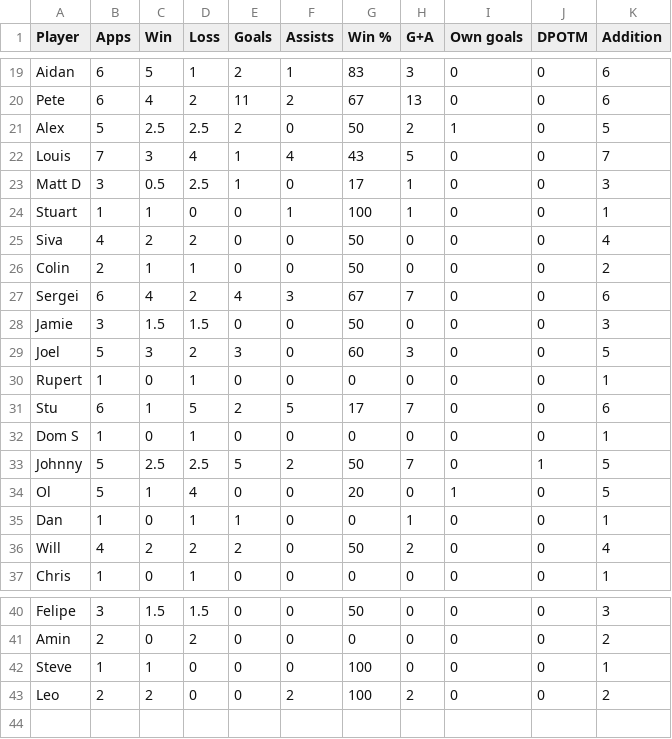
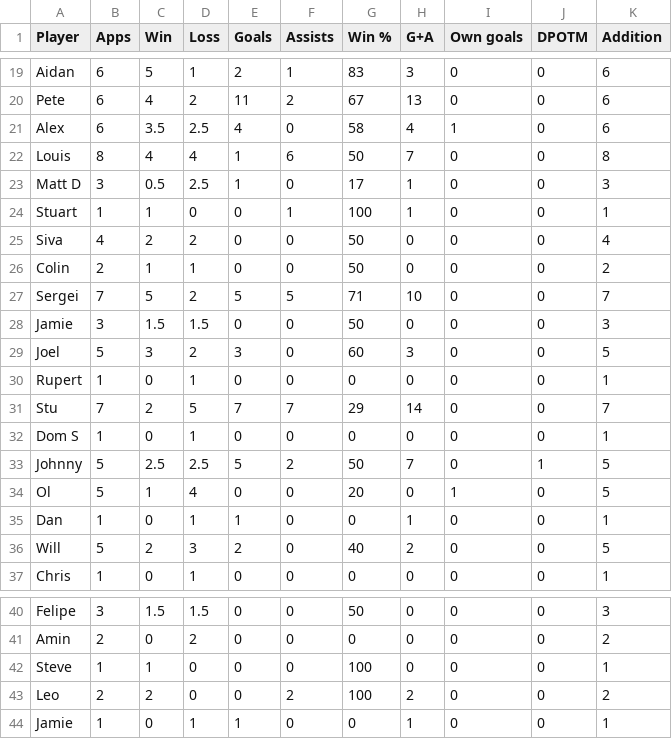
Before and after one commit to louismaughan/lpf, a CSV file: lpf.csv, drawn as a sheet; only a part is shown, gaps mark what is left out; the diff covers the shown part only.

Commit message:
Add files via upload

```diff
--- a/lpf.csv
+++ b/lpf.csv
@@ -20,4 +20,4 @@ Aidan,6,5,1,2,1,83,3,0,0,6
 Pete,6,4,2,11,2,67,13,0,0,6
-Alex,5,2.5,2.5,2,0,50,2,1,0,5
-Louis,7,3,4,1,4,43,5,0,0,7
+Alex,6,3.5,2.5,4,0,58,4,1,0,6
+Louis,8,4,4,1,6,50,7,0,0,8
 Matt D,3,0.5,2.5,1,0,17,1,0,0,3
@@ -26,3 +26,3 @@ Siva,4,2,2,0,0,50,0,0,0,4
 Colin,2,1,1,0,0,50,0,0,0,2
-Sergei,6,4,2,4,3,67,7,0,0,6
+Sergei,7,5,2,5,5,71,10,0,0,7
 Jamie,3,1.5,1.5,0,0,50,0,0,0,3
@@ -30,3 +30,3 @@ Joel,5,3,2,3,0,60,3,0,0,5
 Rupert,1,0,1,0,0,0,0,0,0,1
-Stu,6,1,5,2,5,17,7,0,0,6
+Stu,7,2,5,7,7,29,14,0,0,7
 Dom S,1,0,1,0,0,0,0,0,0,1
@@ -35,3 +35,3 @@ Ol,5,1,4,0,0,20,0,1,0,5
 Dan,1,0,1,1,0,0,1,0,0,1
-Will,4,2,2,2,0,50,2,0,0,4
+Will,5,2,3,2,0,40,2,0,0,5
 Chris,1,0,1,0,0,0,0,0,0,1
@@ -43 +43,2 @@ Steve,1,1,0,0,0,100,0,0,0,1
 Leo,2,2,0,0,2,100,2,0,0,2
+Jamie,1,0,1,1,0,0,1,0,0,1
```
Also changed, not shown: 37 edited cells elsewhere in this file.
